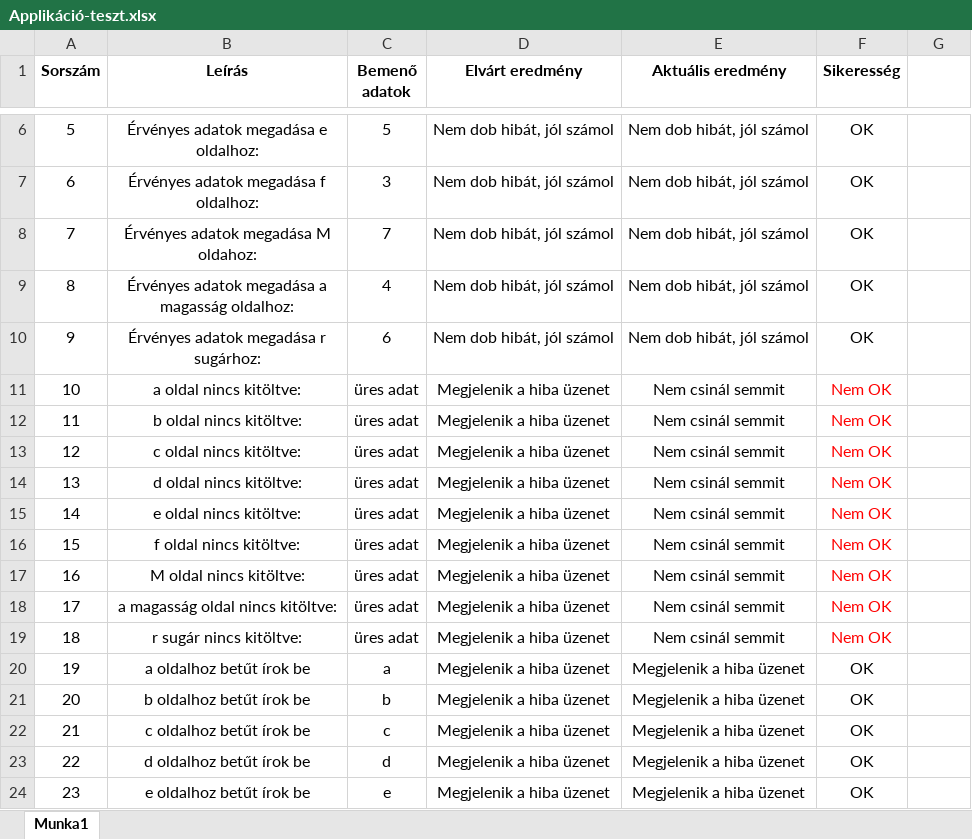
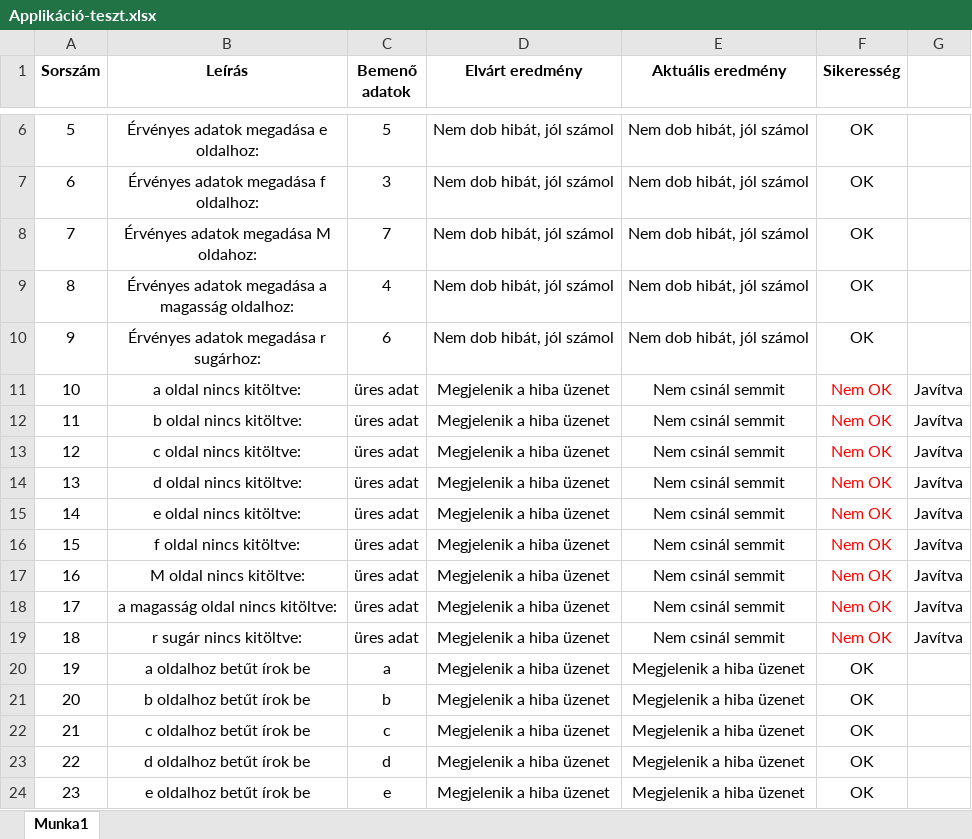
Before and after one commit to Adesz05/Ter-letKer-letT-rfogat2, an Excel workbook: Tesztelés/App-teszt/Applikáció-teszt.xlsx, sheet Munka1, drawn as a sheet; only a part is shown, gaps mark what is left out; values as stored, in another font and other column widths than the file's, no borders; the diff names each change by its address in the sheet, - before the commit and + after, or states it on an @@ line.

Commit message:
Hibák amit Krisztián talált az javítva

```diff
--- a/Tesztelés/App-teszt/Applikáció-teszt.xlsx (sheet Munka1)
+++ b/Tesztelés/App-teszt/Applikáció-teszt.xlsx (sheet Munka1)
-G11:G19: (empty)
+G11:G19: Javítva
```
Also changed, not shown: 8 other files.
